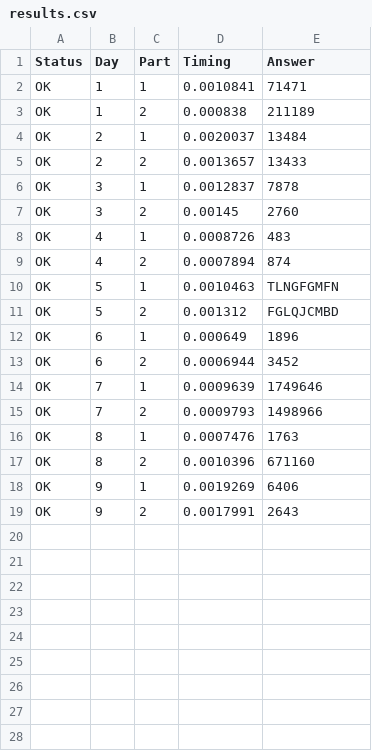
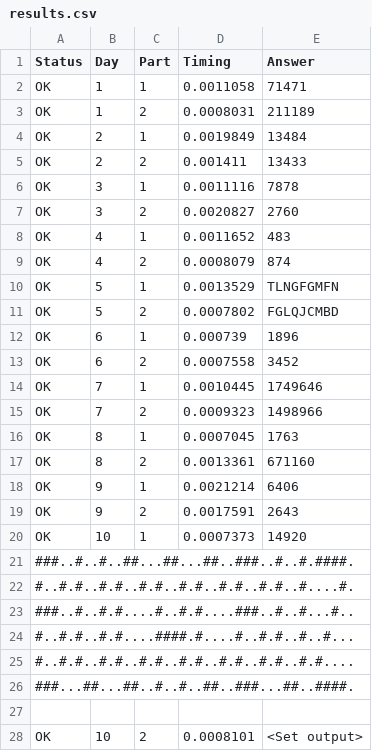
Before and after one commit to castle8080/AOC2022, a CSV file: results.csv, drawn as a sheet.

```diff
--- a/results.csv
+++ b/results.csv
@@ -1,19 +1,28 @@
 Status,Day,Part,Timing,Answer
-OK,1,1,0.0010841,71471
-OK,1,2,0.000838,211189
-OK,2,1,0.0020037,13484
-OK,2,2,0.0013657,13433
-OK,3,1,0.0012837,7878
-OK,3,2,0.00145,2760
-OK,4,1,0.0008726,483
-OK,4,2,0.0007894,874
-OK,5,1,0.0010463,TLNGFGMFN
-OK,5,2,0.001312,FGLQJCMBD
-OK,6,1,0.000649,1896
-OK,6,2,0.0006944,3452
-OK,7,1,0.0009639,1749646
-OK,7,2,0.0009793,1498966
-OK,8,1,0.0007476,1763
-OK,8,2,0.0010396,671160
-OK,9,1,0.0019269,6406
-OK,9,2,0.0017991,2643
+OK,1,1,0.0011058,71471
+OK,1,2,0.0008031,211189
+OK,2,1,0.0019849,13484
+OK,2,2,0.001411,13433
+OK,3,1,0.0011116,7878
+OK,3,2,0.0020827,2760
+OK,4,1,0.0011652,483
+OK,4,2,0.0008079,874
+OK,5,1,0.0013529,TLNGFGMFN
+OK,5,2,0.0007802,FGLQJCMBD
+OK,6,1,0.000739,1896
+OK,6,2,0.0007558,3452
+OK,7,1,0.0010445,1749646
+OK,7,2,0.0009323,1498966
+OK,8,1,0.0007045,1763
+OK,8,2,0.0013361,671160
+OK,9,1,0.0021214,6406
+OK,9,2,0.0017591,2643
+OK,10,1,0.0007373,14920
+###..#..#..##...##...##..###..#..#.####.
+#..#.#..#.#..#.#..#.#..#.#..#.#..#....#.
+###..#..#.#....#..#.#....###..#..#...#..
+#..#.#..#.#....####.#....#..#.#..#..#...
+#..#.#..#.#..#.#..#.#..#.#..#.#..#.#....
+###...##...##..#..#..##..###...##..####.
+
+OK,10,2,0.0008101,<Set output>
```
Also changed, not shown: 7 other files.
